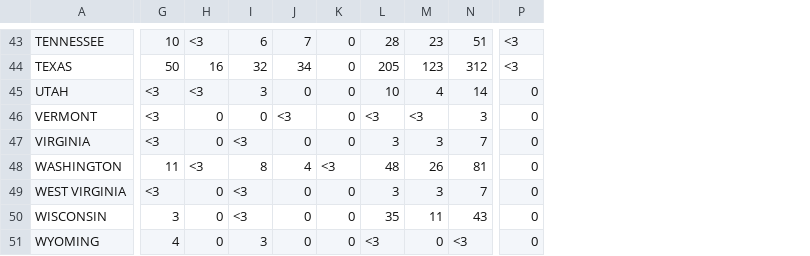
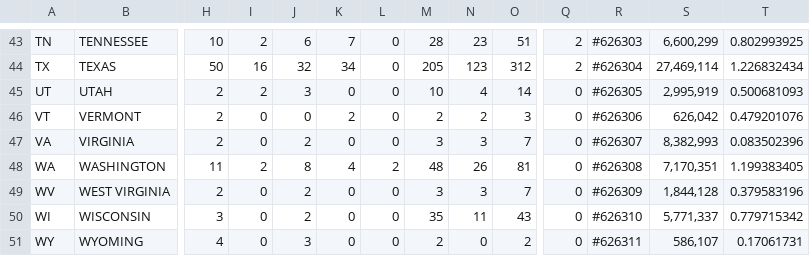
Before and after one commit to bradcardello/human-trafficking-visualization, a CSV file: data-v2.csv, drawn as a sheet; only a part is shown, gaps mark what is left out; addresses are those after the commit; the diff covers the shown part only; the diff names each change by its address in the sheet, - before the commit and + after, or states it on an @@ line.

```diff
--- a/data-v2.csv
+++ b/data-v2.csv
+column A, rows 43-51: TN | TX | UT | VT | VA | WA | WV | WI | WY
+column R, rows 43-51: #626303 | #626304 | #626305 | #626306 | #626307 | #626308 | #626309 | #626310 | #626311
+column S, rows 43-51: 6,600,299 | 27,469,114 | 2,995,919 | 626,042 | 8,382,993 | 7,170,351 | 1,844,128 | 5,771,337 | 586,107
+column T, rows 43-51: 0.802993925 | 1.226832434 | 0.500681093 | 0.479201076 | 0.083502396 | 1.199383405 | 0.379583196 | 0.779715342 | 0.17061731
-I43: <3
+I43: 2
-Q43:Q44: <3
+Q43:Q44: 2
-H45:H47: <3
+H45:H47: 2
-I45: <3
+I45: 2
-K46: <3
+K46: 2
-M46: <3
+M46: 2
-N46: <3
+N46: 2
-J47: <3
+J47: 2
-I48: <3
+I48: 2
-L48: <3
+L48: 2
-H49: <3
+H49: 2
-J49:J50: <3
+J49:J50: 2
-M51: <3
+M51: 2
-O51: <3
+O51: 2
```
Also changed, not shown: 1 added row, 1 removed row and 70 edited cells elsewhere in this file, 3 other files.
